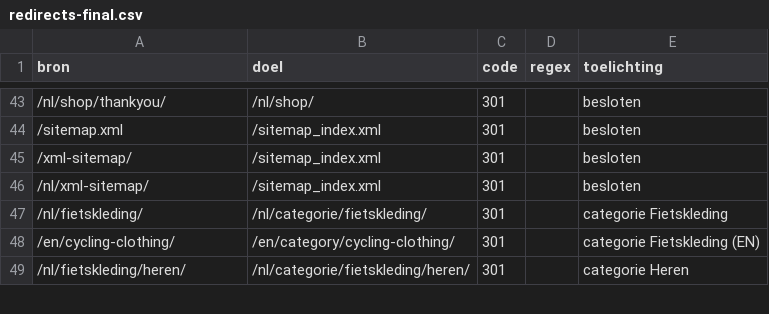
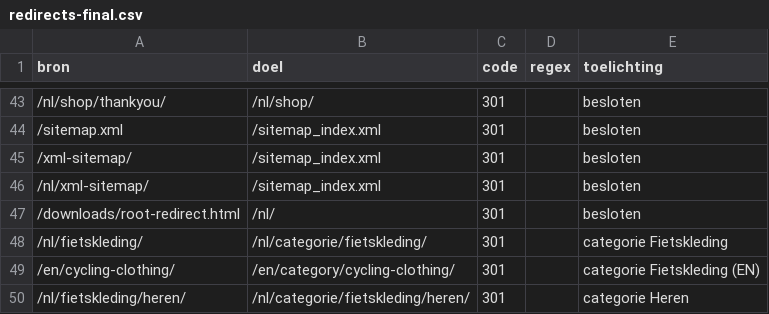
Before and after one commit to 36cycling/36cycling-website-tools, a CSV file: audit/redirects-final.csv, drawn as a sheet; only a part is shown, gaps mark what is left out; the diff names each change by its address in the sheet, - before the commit and + after, or states it on an @@ line.

```diff
--- a/audit/redirects-final.csv
+++ b/audit/redirects-final.csv
+row 47: /downloads/root-redirect.html | /nl/ | 301 |  | besloten
```
Also changed, not shown: 3 other files.
